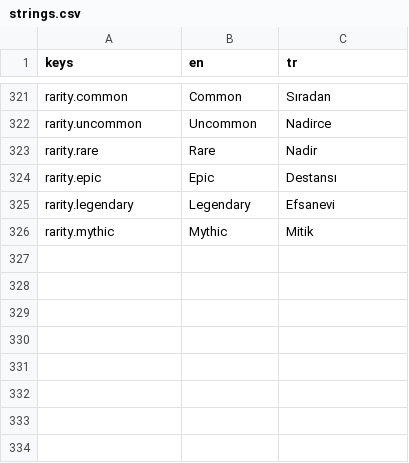
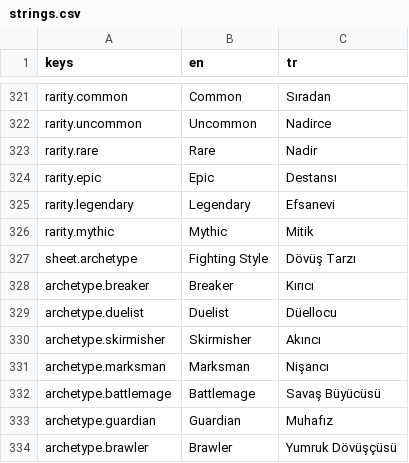
Before and after one commit to hakanz/sword_game, a CSV file: localization/strings.csv, drawn as a sheet; only a part is shown, gaps mark what is left out.

```diff
--- a/localization/strings.csv
+++ b/localization/strings.csv
@@ -326 +326,9 @@ rarity.legendary,Legendary,Efsanevi
 rarity.mythic,Mythic,Mitik
+sheet.archetype,Fighting Style,Dövüş Tarzı
+archetype.breaker,Breaker,Kırıcı
+archetype.duelist,Duelist,Düellocu
+archetype.skirmisher,Skirmisher,Akıncı
+archetype.marksman,Marksman,Nişancı
+archetype.battlemage,Battlemage,Savaş Büyücüsü
+archetype.guardian,Guardian,Muhafız
+archetype.brawler,Brawler,Yumruk Dövüşçüsü
```
Also changed, not shown: 4 other files.
